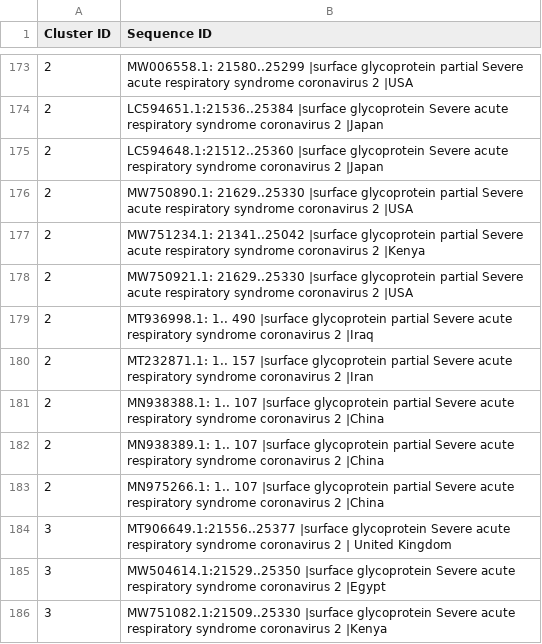
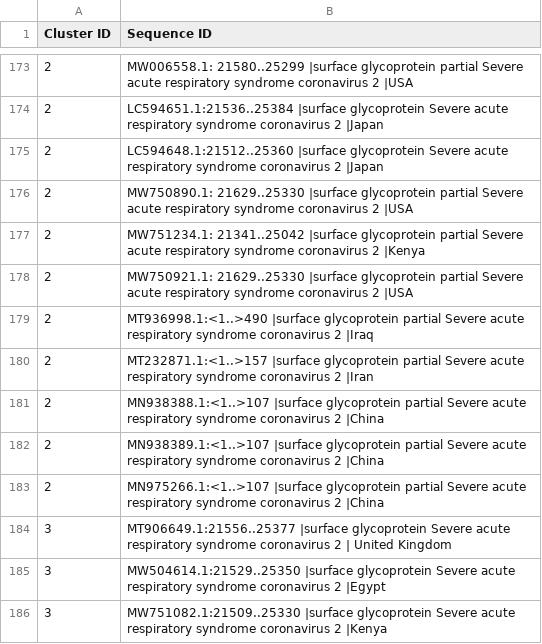
Before and after one commit to ACM-Research/covid-genetic-analysis, a CSV file: MEGA Generated Data/MEGA_Cluster_ID's_Updated.csv, drawn as a sheet; only a part is shown, gaps mark what is left out.

Commit message:
Update MEGA_Cluster_ID's_Updated.csv

```diff
--- a/MEGA Generated Data/MEGA_Cluster_ID's_Updated.csv
+++ b/MEGA Generated Data/MEGA_Cluster_ID's_Updated.csv
@@ -178,7 +178,7 @@ Cluster ID,Sequence ID,,,
 2,MW750921.1: 21629..25330 |surface glycoprotein partial Severe acute respiratory syndrome coronavirus 2 |USA ,,,
-2,MT936998.1: 1.. 490 |surface glycoprotein partial Severe acute respiratory syndrome coronavirus 2 |Iraq ,,,
-2,MT232871.1: 1.. 157 |surface glycoprotein partial Severe acute respiratory syndrome coronavirus 2 |Iran ,,,
-2,MN938388.1: 1.. 107 |surface glycoprotein partial Severe acute respiratory syndrome coronavirus 2 |China ,,,
-2,MN938389.1: 1.. 107 |surface glycoprotein partial Severe acute respiratory syndrome coronavirus 2 |China ,,,
-2,MN975266.1: 1.. 107 |surface glycoprotein partial Severe acute respiratory syndrome coronavirus 2 |China,,,
+2,MT936998.1:<1..>490 |surface glycoprotein partial Severe acute respiratory syndrome coronavirus 2 |Iraq ,,,
+2,MT232871.1:<1..>157 |surface glycoprotein partial Severe acute respiratory syndrome coronavirus 2 |Iran ,,,
+2,MN938388.1:<1..>107 |surface glycoprotein partial Severe acute respiratory syndrome coronavirus 2 |China ,,,
+2,MN938389.1:<1..>107 |surface glycoprotein partial Severe acute respiratory syndrome coronavirus 2 |China ,,,
+2,MN975266.1:<1..>107 |surface glycoprotein partial Severe acute respiratory syndrome coronavirus 2 |China,,,
 3,MT906649.1:21556..25377 |surface glycoprotein Severe acute respiratory syndrome coronavirus 2 | United Kingdom,,,
```
